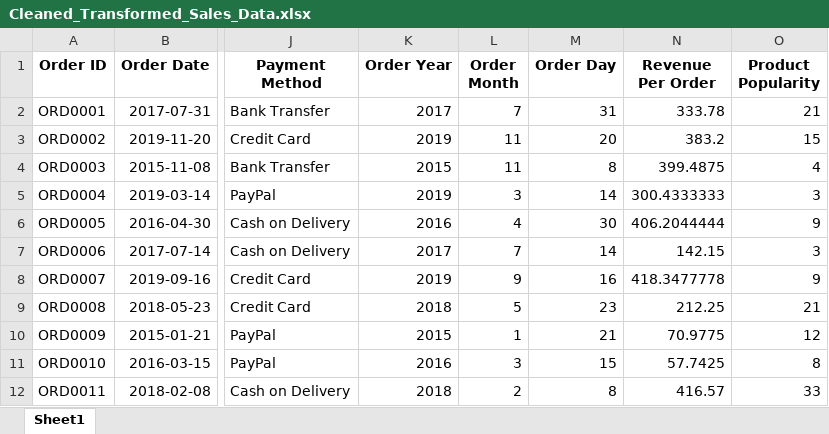
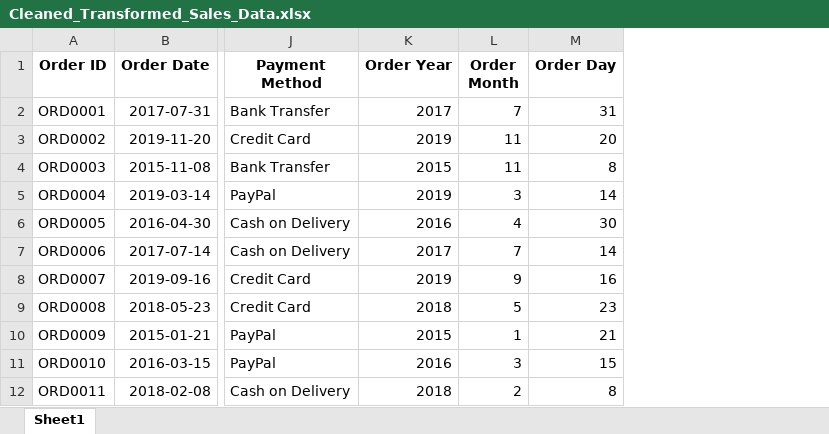
Before and after one commit to Kavi511/R-clean-transform, an Excel workbook: Cleaned_Transformed_Sales_Data.xlsx, sheet Sheet1, drawn as a sheet; only a part is shown, gaps mark what is left out; values as stored, in another font and other column widths than the file's, no borders; the diff names each change by its address in the sheet, - before the commit and + after, or states it on an @@ line.

```diff
--- a/Cleaned_Transformed_Sales_Data.xlsx (sheet Sheet1)
+++ b/Cleaned_Transformed_Sales_Data.xlsx (sheet Sheet1)
-column N (Revenue Per Order), rows 2-12: 333.78 | 383.2 | 399.4875 | 300.4333333 | 406.2044444 | 142.15 | 418.3477778 | 212.25 | 70.9775 | 57.7425 | 416.57
-column O (Product Popularity), rows 2-12: 21 | 15 | 4 | 3 | 9 | 3 | 9 | 21 | 12 | 8 | 33
```
Also changed, not shown: 7 other files.
